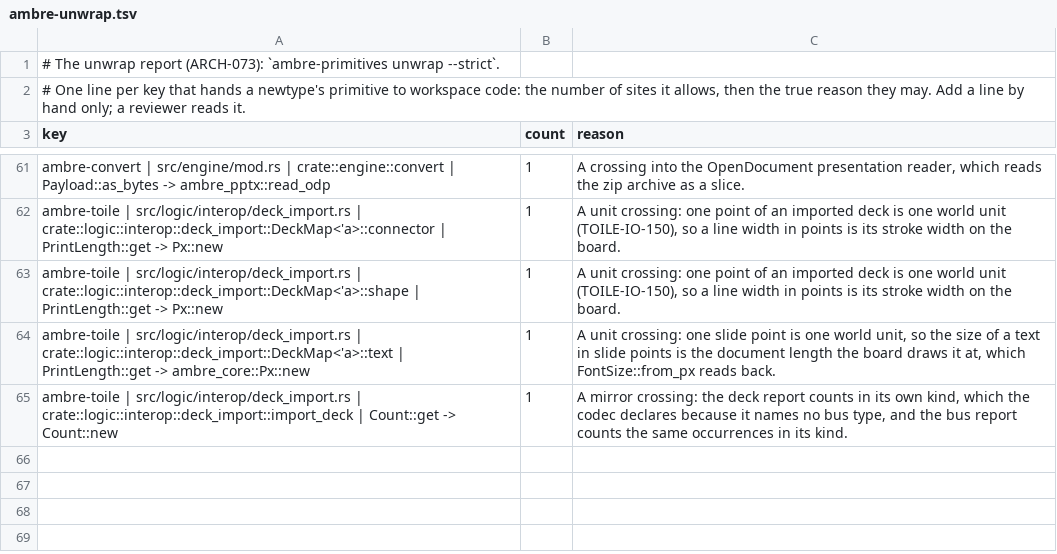
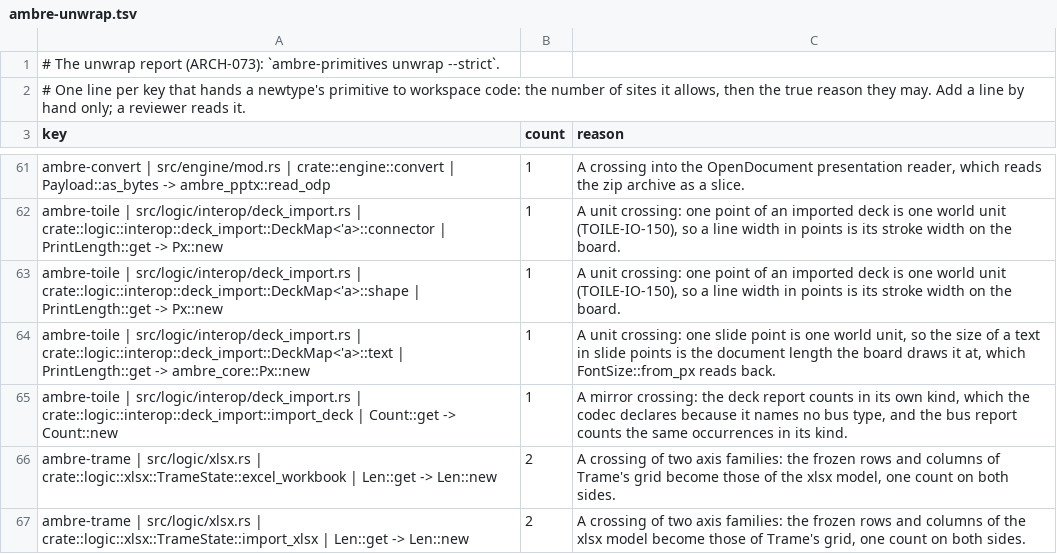
Before and after one commit to ambre-suite/ambre, a TSV file: specs/1-Foundations/ambre-unwrap.tsv, drawn as a sheet; only a part is shown, gaps mark what is left out; the diff names each change by its address in the sheet, - before the commit and + after, or states it on an @@ line.

```diff
--- a/specs/1-Foundations/ambre-unwrap.tsv
+++ b/specs/1-Foundations/ambre-unwrap.tsv
+row 66: ambre-trame | src/logic/xlsx.rs | crate::logic::xlsx::TrameState::excel_workbook | Len::get -> Len::new | 2 | A crossing of two axis families: the frozen rows and columns of Trame's grid become those of the xlsx model, one count on both sides.
+row 67: ambre-trame | src/logic/xlsx.rs | crate::logic::xlsx::TrameState::import_xlsx | Len::get -> Len::new | 2 | A crossing of two axis families: the frozen rows and columns of the xlsx model become those of Trame's grid, one count on both sides.
```
Also changed, not shown: specs/1-Foundations/ambre-primitives.tsv, 56 other files.
